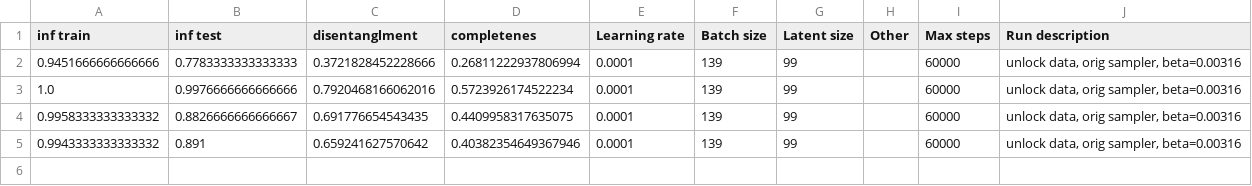
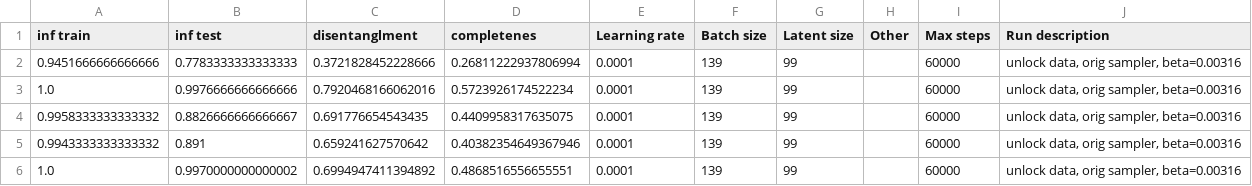
Before and after one commit to MichaelaKlug/masters-clean-code, a CSV file: disent/disent/dci_values.csv, drawn as a sheet; the diff names each change by its address in the sheet, - before the commit and + after, or states it on an @@ line.

Commit message:
Update training parameters and remove old checkpoint; add new metrics for model training

```diff
--- a/disent/disent/dci_values.csv
+++ b/disent/disent/dci_values.csv
+row 6: 1.0 | 0.9970000000000002 | 0.6994947411394892 | 0.4868516556655551 | 0.0001 | 139 | 99 |  | 60000 | unlock data, orig sampler, beta=0.00316
```
Also changed, not shown: 4 other files.
